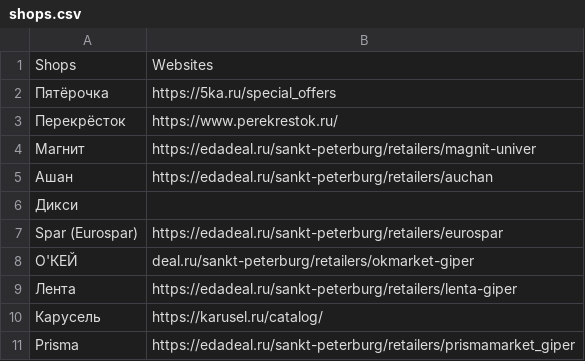
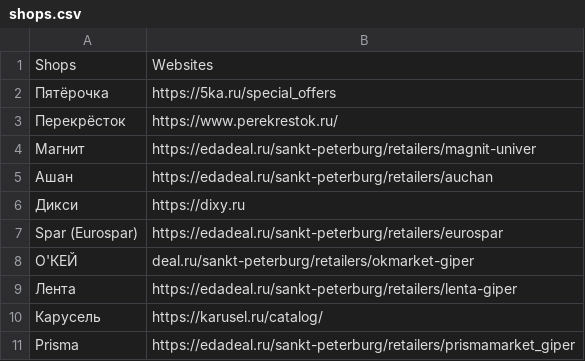
Before and after one commit to grih9/salesBot, a CSV file: shops.csv, drawn as a sheet.

Commit message:
Fix

```diff
--- a/shops.csv
+++ b/shops.csv
@@ -5,3 +5,3 @@
 "Ашан","https://edadeal.ru/sankt-peterburg/retailers/auchan"
-"Дикси",
+"Дикси","https://dixy.ru"
 "Spar (Eurospar)","https://edadeal.ru/sankt-peterburg/retailers/eurospar"
```
